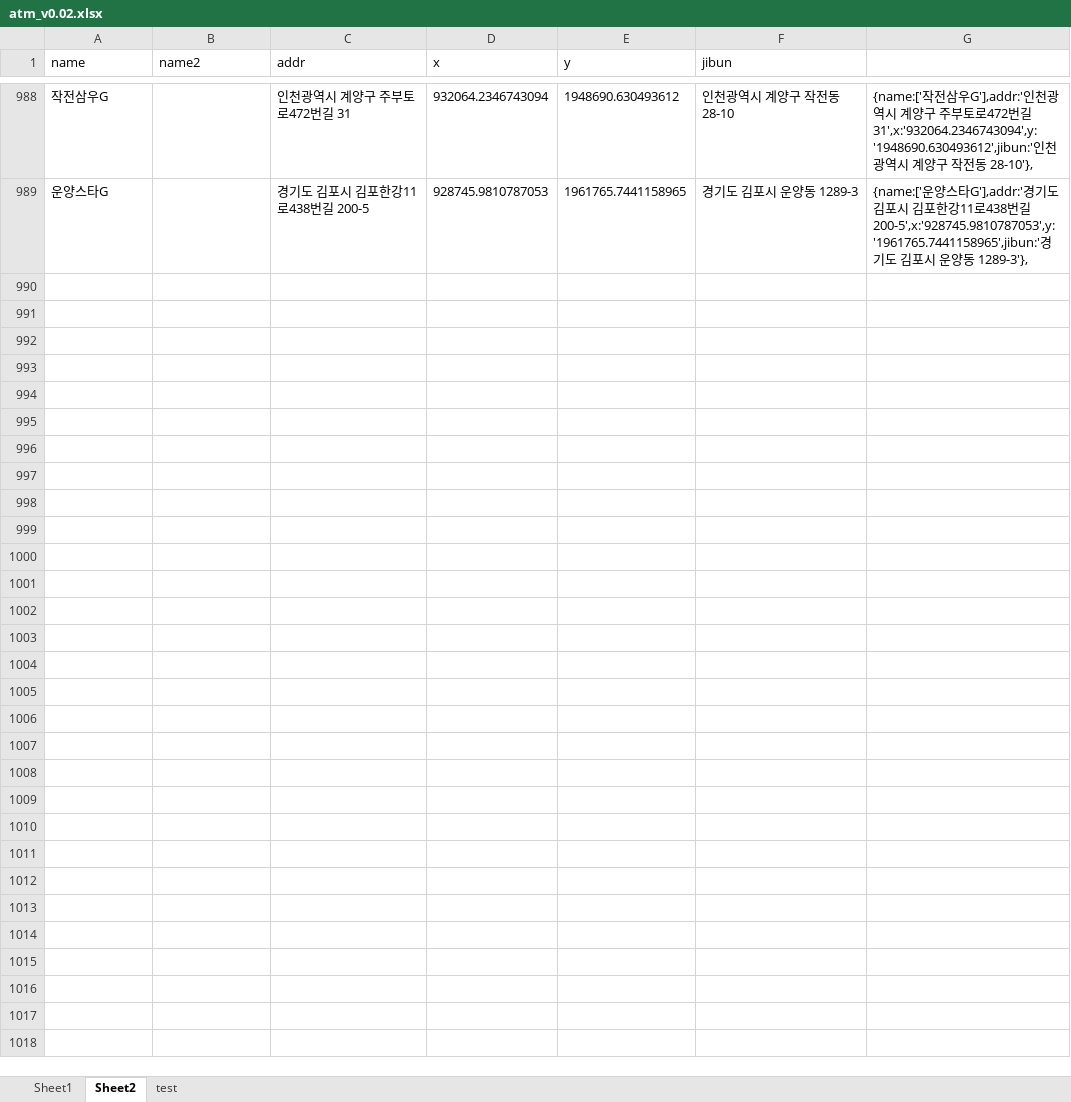
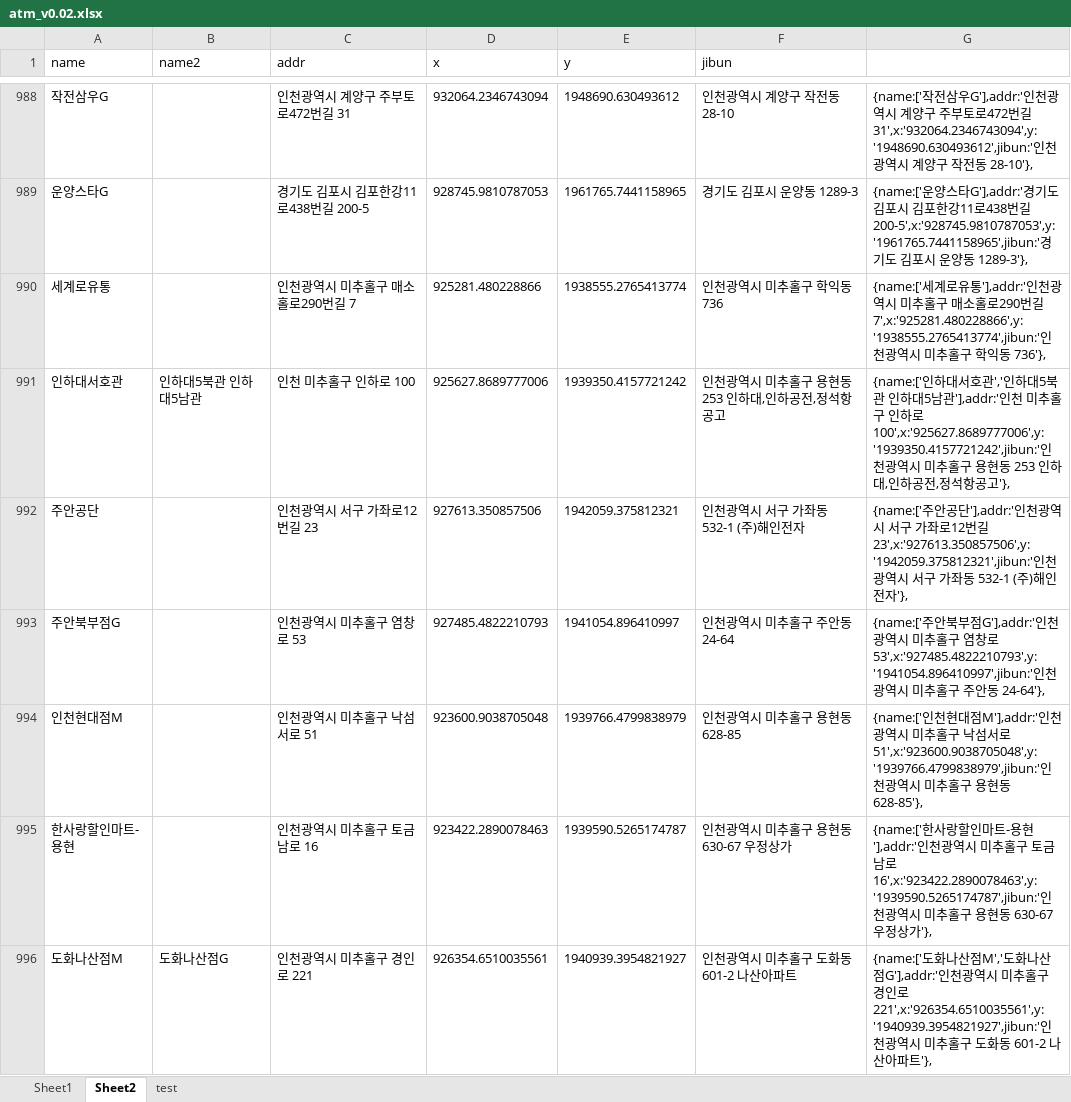
Before and after one commit to hyeokpark/atm, an Excel workbook: atm_v0.02.xlsx, sheet Sheet2, drawn as a sheet; only a part is shown, gaps mark what is left out; values as stored, in another font and other column widths than the file's, no borders; the diff covers the shown part only; the diff names each change by its address in the sheet, - before the commit and + after, or states it on an @@ line.

```diff
--- a/atm_v0.02.xlsx (sheet Sheet2)
+++ b/atm_v0.02.xlsx (sheet Sheet2)
+row 990: 세계로유통 |  | 인천광역시 미추홀구 매소홀로290번길 7 | 925281.480228866 | 1938555.2765413774 | 인천광역시 미추홀구 학익동 736 | {name:['세계로유통'],addr:'인천광역시 미추홀구 매소홀로290번길 7',x:'925281.480228866',y:'1938555.2765413774',jibun:'인천광역시 미추홀구 학익동 736'},
+row 991: 인하대서호관 | 인하대5북관 인하대5남관 | 인천 미추홀구 인하로 100 | 925627.8689777006 | 1939350.4157721242 | 인천광역시 미추홀구 용현동 253 인하대,인하공전,정석항공고 | {name:['인하대서호관','인하대5북관 인하대5남관'],addr:'인천 미추홀구 인하로 100',x:'925627.8689777006',y:'1939350.4157721242',jibun:'인천광역시 미추홀구 용현동 253 인하대,인하공전,정석항공고'},
+row 992: 주안공단 |  | 인천광역시 서구 가좌로12번길 23 | 927613.350857506 | 1942059.375812321 | 인천광역시 서구 가좌동 532-1 (주)해인전자 | {name:['주안공단'],addr:'인천광역시 서구 가좌로12번길 23',x:'927613.350857506',y:'1942059.375812321',jibun:'인천광역시 서구 가좌동 532-1 (주)해인전자'},
+row 993: 주안북부점G |  | 인천광역시 미추홀구 염창로 53 | 927485.4822210793 | 1941054.896410997 | 인천광역시 미추홀구 주안동 24-64 | {name:['주안북부점G'],addr:'인천광역시 미추홀구 염창로 53',x:'927485.4822210793',y:'1941054.896410997',jibun:'인천광역시 미추홀구 주안동 24-64'},
+row 994: 인천현대점M |  | 인천광역시 미추홀구 낙섬서로 51 | 923600.9038705048 | 1939766.4799838979 | 인천광역시 미추홀구 용현동 628-85 | {name:['인천현대점M'],addr:'인천광역시 미추홀구 낙섬서로 51',x:'923600.9038705048',y:'1939766.4799838979',jibun:'인천광역시 미추홀구 용현동 628-85'},
+row 995: 한사랑할인마트-용현 |  | 인천광역시 미추홀구 토금남로 16 | 923422.2890078463 | 1939590.5265174787 | 인천광역시 미추홀구 용현동 630-67 우정상가 | {name:['한사랑할인마트-용현'],addr:'인천광역시 미추홀구 토금남로 16',x:'923422.2890078463',y:'1939590.5265174787',jibun:'인천광역시 미추홀구 용현동 630-67 우정상가'},
+row 996: 도화나산점M | 도화나산점G | 인천광역시 미추홀구 경인로 221 | 926354.6510035561 | 1940939.3954821927 | 인천광역시 미추홀구 도화동 601-2 나산아파트 | {name:['도화나산점M','도화나산점G'],addr:'인천광역시 미추홀구 경인로 221',x:'926354.6510035561',y:'1940939.3954821927',jibun:'인천광역시 미추홀구 도화동 601-2 나산아파트'},
```
Also changed, not shown: 7 added rows elsewhere in this sheet, 1 other file.
